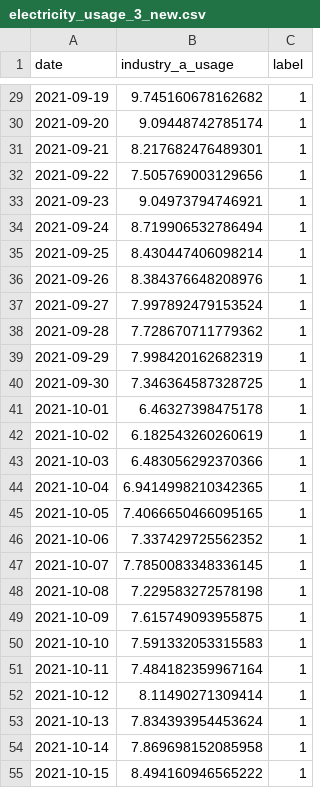
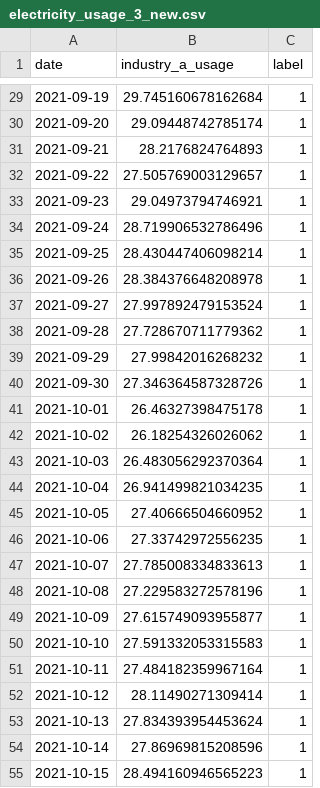
Before and after one commit to wjcougar/Electricity_daily, a CSV file: electricity_usage_3_new.csv, drawn as a sheet; only a part is shown, gaps mark what is left out; the diff covers the shown part only.

```diff
--- a/electricity_usage_3_new.csv
+++ b/electricity_usage_3_new.csv
@@ -29,27 +29,27 @@ date,industry_a_usage,label
-2021-09-19,9.745160678162682,1
-2021-09-20,9.09448742785174,1
-2021-09-21,8.217682476489301,1
-2021-09-22,7.505769003129656,1
-2021-09-23,9.04973794746921,1
-2021-09-24,8.719906532786494,1
-2021-09-25,8.430447406098214,1
-2021-09-26,8.384376648208976,1
-2021-09-27,7.997892479153524,1
-2021-09-28,7.728670711779362,1
-2021-09-29,7.998420162682319,1
-2021-09-30,7.346364587328725,1
-2021-10-01,6.46327398475178,1
-2021-10-02,6.182543260260619,1
-2021-10-03,6.483056292370366,1
-2021-10-04,6.9414998210342365,1
-2021-10-05,7.4066650466095165,1
-2021-10-06,7.337429725562352,1
-2021-10-07,7.7850083348336145,1
-2021-10-08,7.229583272578198,1
-2021-10-09,7.615749093955875,1
-2021-10-10,7.591332053315583,1
-2021-10-11,7.484182359967164,1
-2021-10-12,8.11490271309414,1
-2021-10-13,7.834393954453624,1
-2021-10-14,7.869698152085958,1
-2021-10-15,8.494160946565222,1
+2021-09-19,29.745160678162684,1
+2021-09-20,29.09448742785174,1
+2021-09-21,28.2176824764893,1
+2021-09-22,27.505769003129657,1
+2021-09-23,29.04973794746921,1
+2021-09-24,28.719906532786496,1
+2021-09-25,28.430447406098214,1
+2021-09-26,28.384376648208978,1
+2021-09-27,27.997892479153524,1
+2021-09-28,27.728670711779362,1
+2021-09-29,27.99842016268232,1
+2021-09-30,27.346364587328726,1
+2021-10-01,26.46327398475178,1
+2021-10-02,26.18254326026062,1
+2021-10-03,26.483056292370364,1
+2021-10-04,26.941499821034235,1
+2021-10-05,27.40666504660952,1
+2021-10-06,27.33742972556235,1
+2021-10-07,27.785008334833613,1
+2021-10-08,27.229583272578196,1
+2021-10-09,27.615749093955877,1
+2021-10-10,27.591332053315583,1
+2021-10-11,27.484182359967164,1
+2021-10-12,28.11490271309414,1
+2021-10-13,27.834393954453624,1
+2021-10-14,27.86969815208596,1
+2021-10-15,28.494160946565223,1
```
Also changed, not shown: 173 edited cells elsewhere in this file, electricity_usage_3.csv.
